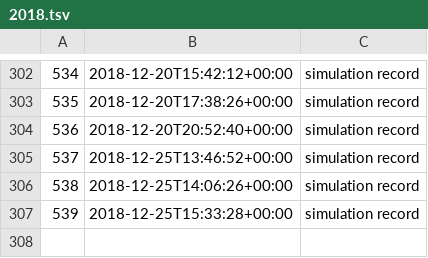
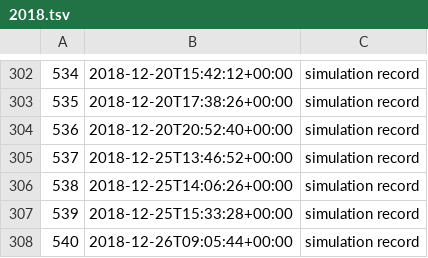
Before and after one commit to milad-codes/retrospective-programming-lab, a TSV file: simulation/records/2018.tsv, drawn as a sheet; only a part is shown, gaps mark what is left out.

```diff
--- a/simulation/records/2018.tsv
+++ b/simulation/records/2018.tsv
@@ -307 +307,2 @@
 539	2018-12-25T15:33:28+00:00	simulation record
+540	2018-12-26T09:05:44+00:00	simulation record
```
